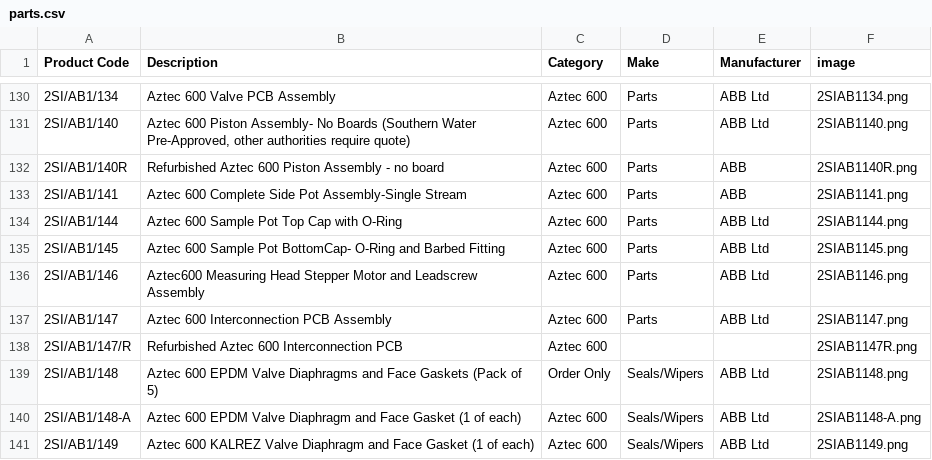
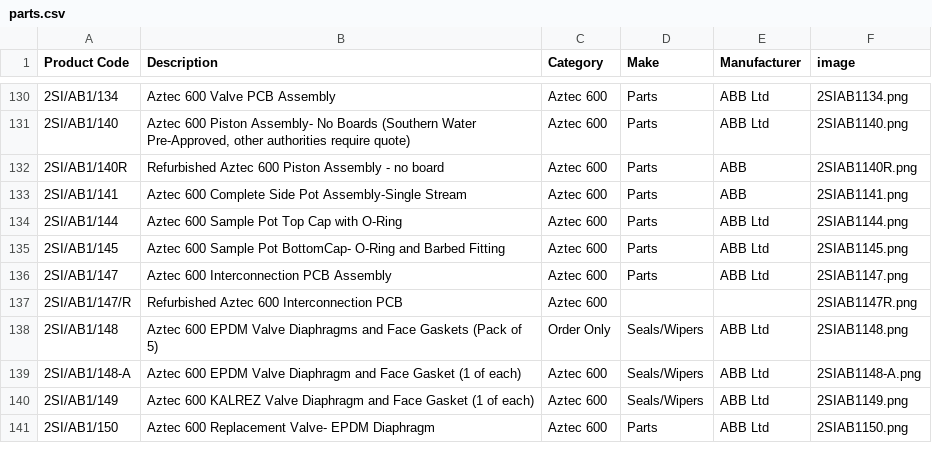
Before and after one commit to tomward0606/PartsProjectMain, a CSV file: parts.csv, drawn as a sheet; only a part is shown, gaps mark what is left out; the shorter side is filled out with more unchanged rows; the diff names each change by its address in the sheet, - before the commit and + after, or states it on an @@ line.

Commit message:
Delete part: 2SI/AB1/146

```diff
--- a/parts.csv
+++ b/parts.csv
-row 136: 2SI/AB1/146 | Aztec600 Measuring Head Stepper Motor and Leadscrew Assembly | Aztec 600 | Parts | ABB Ltd | 2SIAB1146.png
```
